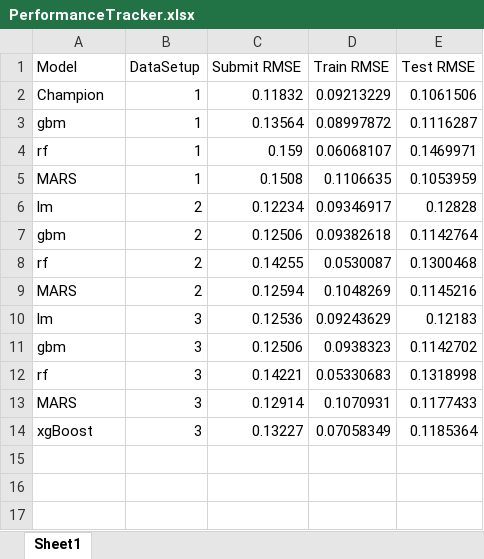
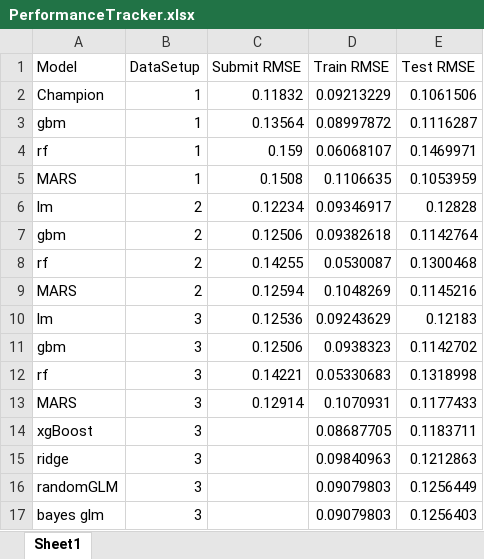
Before and after one commit to lecroc/HousePrices, an Excel workbook: PerformanceTracker.xlsx, sheet Sheet1, drawn as a sheet; values as stored, in another font and other column widths than the file's, no borders; the diff names each change by its address in the sheet, - before the commit and + after, or states it on an @@ line.

```diff
--- a/PerformanceTracker.xlsx (sheet Sheet1)
+++ b/PerformanceTracker.xlsx (sheet Sheet1)
-C14 (Submit RMSE): 0.13227
+C14 (Submit RMSE): (empty)
-D14 (Train RMSE): 0.07058349
+D14 (Train RMSE): 0.08687705
-E14 (Test RMSE): 0.1185364
+E14 (Test RMSE): 0.1183711
+row 15: ridge | 3 |  | 0.09840963 | 0.1212863
+row 16: randomGLM | 3 |  | 0.09079803 | 0.1256449
+row 17: bayes glm | 3 |  | 0.09079803 | 0.1256403
```
Also changed, not shown: 15 other files.
